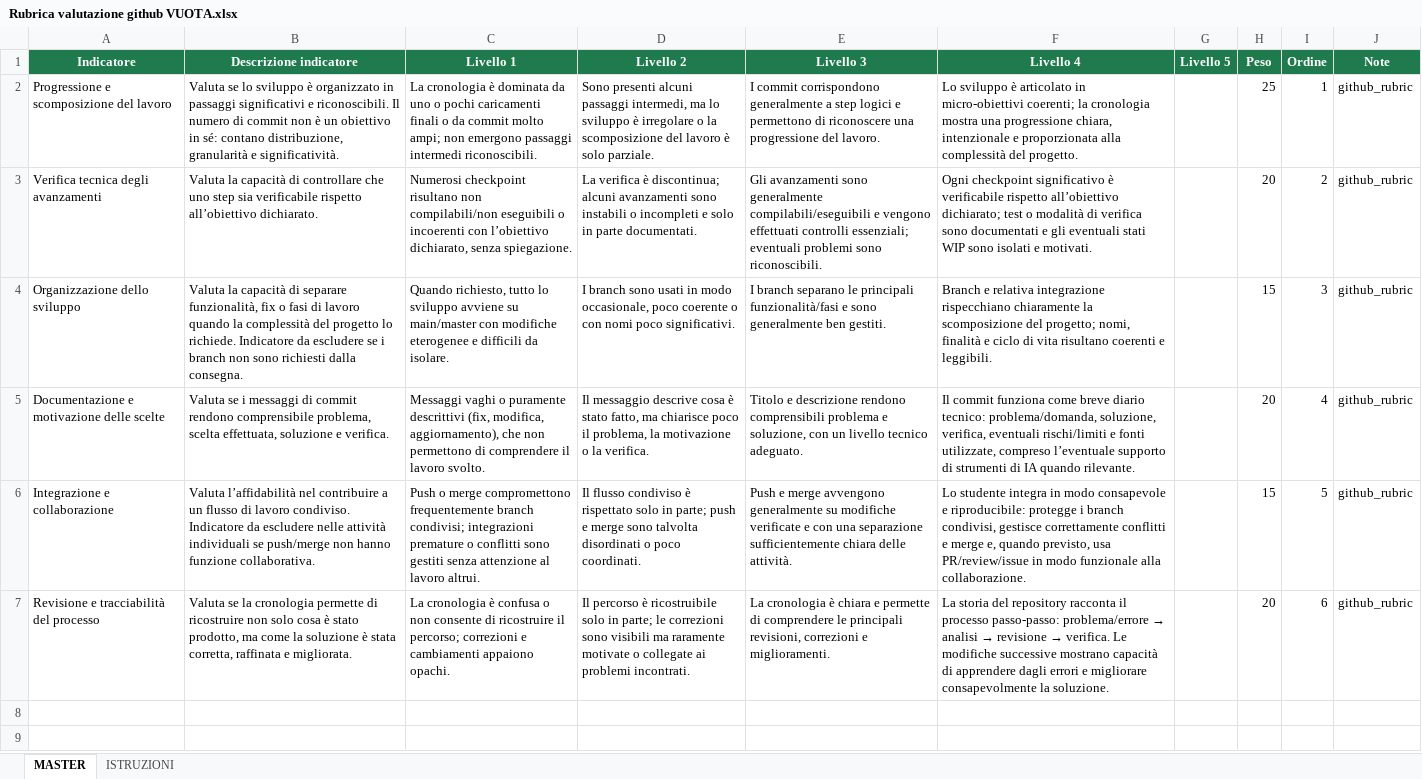
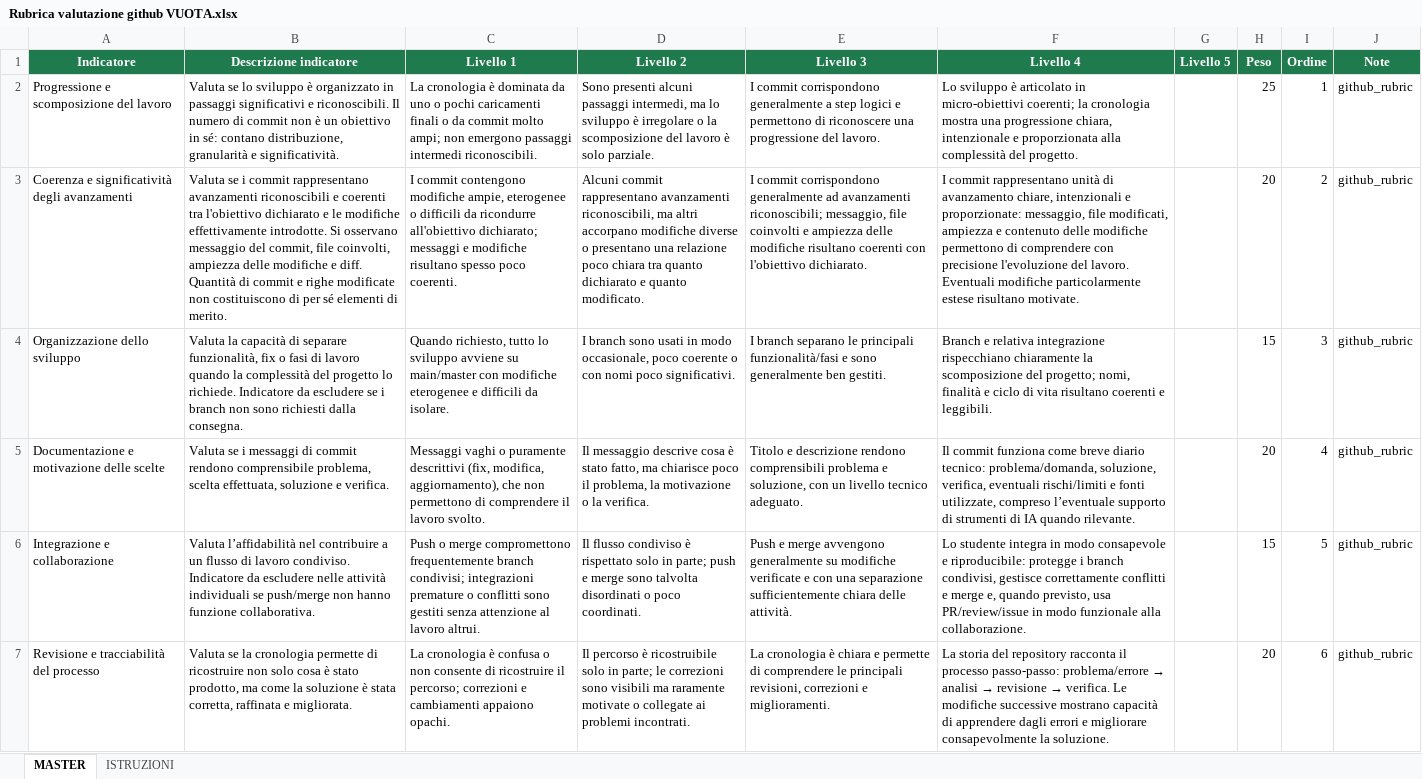
Before and after one commit to il-prof-f-a/classeviva-SEB-github-classroom-drive-forms-integration, an Excel workbook: Materiale/Rubrica valutazione github VUOTA.xlsx, sheet MASTER, drawn as a sheet; values as stored, in another font and other column widths than the file's, no borders; the diff names each change by its address in the sheet, - before the commit and + after, or states it on an @@ line.

Commit message:
Update Rubrica valutazione github VUOTA.xlsx

```diff
--- a/Materiale/Rubrica valutazione github VUOTA.xlsx (sheet MASTER)
+++ b/Materiale/Rubrica valutazione github VUOTA.xlsx (sheet MASTER)
-A3 (Indicatore): Verifica tecnica degli avanzamenti
+A3 (Indicatore): Coerenza e significatività degli avanzamenti
-B3 (Descrizione indicatore): Valuta la capacità di controllare che uno step sia verificabile rispetto all’obiettivo dichiarato.
+B3 (Descrizione indicatore): Valuta se i commit rappresentano avanzamenti riconoscibili e coerenti tra l'obiettivo dichiarato e le modifiche effettivamente introdotte. Si osservano messaggio del commit, file coinvolti, ampiezza delle modifiche e diff. Quantità di commit e righe modificate non costituiscono di per sé elementi di merito.
-C3 (Livello 1): Numerosi checkpoint risultano non compilabili/non eseguibili o incoerenti con l’obiettivo dichiarato, senza spiegazione.
+C3 (Livello 1): I commit contengono modifiche ampie, eterogenee o difficili da ricondurre all'obiettivo dichiarato; messaggi e modifiche risultano spesso poco coerenti.
-D3 (Livello 2): La verifica è discontinua; alcuni avanzamenti sono instabili o incompleti e solo in parte documentati.
+D3 (Livello 2): Alcuni commit rappresentano avanzamenti riconoscibili, ma altri accorpano modifiche diverse o presentano una relazione poco chiara tra quanto dichiarato e quanto modificato.
-E3 (Livello 3): Gli avanzamenti sono generalmente compilabili/eseguibili e vengono effettuati controlli essenziali; eventuali problemi sono riconoscibili.
+E3 (Livello 3): I commit corrispondono generalmente ad avanzamenti riconoscibili; messaggio, file coinvolti e ampiezza delle modifiche risultano coerenti con l'obiettivo dichiarato.
-F3 (Livello 4): Ogni checkpoint significativo è verificabile rispetto all’obiettivo dichiarato; test o modalità di verifica sono documentati e gli eventuali stati WIP sono isolati e motivati.
+F3 (Livello 4): I commit rappresentano unità di avanzamento chiare, intenzionali e proporzionate: messaggio, file modificati, ampiezza e contenuto delle modifiche permettono di comprendere con precisione l'evoluzione del lavoro. Eventuali modifiche particolarmente estese risultano motivate.
```
